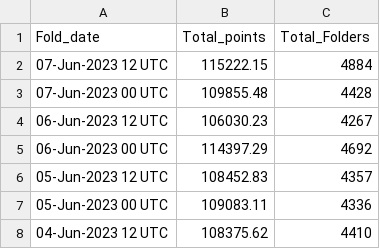
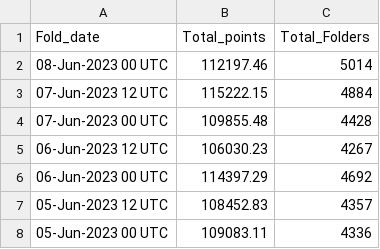
Before and after one commit to malkaroy-vrrp/bananocalculator, a CSV file: scrapes/totals.csv, drawn as a sheet; only a part is shown; the shorter side is filled out with more unchanged rows.

Commit message:
Scrape

```diff
--- a/scrapes/totals.csv
+++ b/scrapes/totals.csv
@@ -1,2 +1,3 @@
 Fold_date,Total_points,Total_Folders
+08-Jun-2023 00 UTC,112197.46,5014
 07-Jun-2023 12 UTC,115222.15,4884
```
Also changed, not shown: 1 other file.
